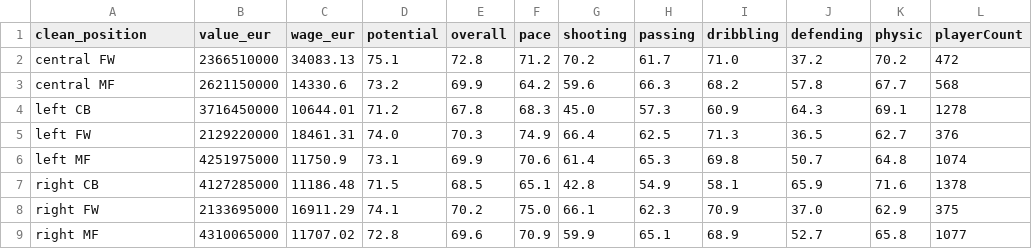
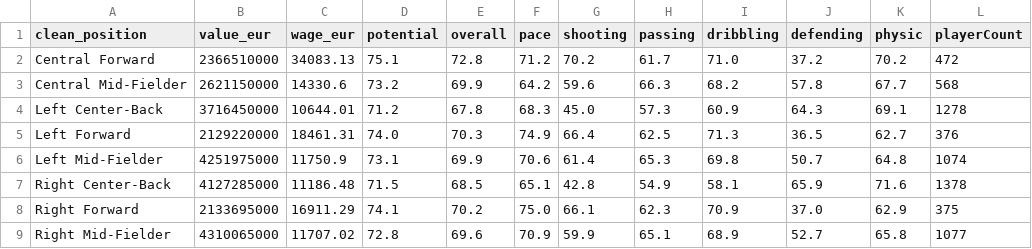
Before and after one commit to abelninan/KickLogic-w209, a CSV file: streamlit_stats.csv, drawn as a sheet.

Commit message:
Update streamlit_stats.csv

```diff
--- a/streamlit_stats.csv
+++ b/streamlit_stats.csv
@@ -1,9 +1,9 @@
 clean_position,value_eur,wage_eur,potential,overall,pace,shooting,passing,dribbling,defending,physic,playerCount
-central FW,2366510000,34083.13,75.1,72.8,71.2,70.2,61.7,71.0,37.2,70.2,472
-central MF,2621150000,14330.6,73.2,69.9,64.2,59.6,66.3,68.2,57.8,67.7,568
-left CB,3716450000,10644.01,71.2,67.8,68.3,45.0,57.3,60.9,64.3,69.1,1278
-left FW,2129220000,18461.31,74.0,70.3,74.9,66.4,62.5,71.3,36.5,62.7,376
-left MF,4251975000,11750.9,73.1,69.9,70.6,61.4,65.3,69.8,50.7,64.8,1074
-right CB,4127285000,11186.48,71.5,68.5,65.1,42.8,54.9,58.1,65.9,71.6,1378
-right FW,2133695000,16911.29,74.1,70.2,75.0,66.1,62.3,70.9,37.0,62.9,375
-right MF,4310065000,11707.02,72.8,69.6,70.9,59.9,65.1,68.9,52.7,65.8,1077
+Central Forward,2366510000,34083.13,75.1,72.8,71.2,70.2,61.7,71.0,37.2,70.2,472
+Central Mid-Fielder,2621150000,14330.6,73.2,69.9,64.2,59.6,66.3,68.2,57.8,67.7,568
+Left Center-Back,3716450000,10644.01,71.2,67.8,68.3,45.0,57.3,60.9,64.3,69.1,1278
+Left Forward,2129220000,18461.31,74.0,70.3,74.9,66.4,62.5,71.3,36.5,62.7,376
+Left Mid-Fielder,4251975000,11750.9,73.1,69.9,70.6,61.4,65.3,69.8,50.7,64.8,1074
+Right Center-Back,4127285000,11186.48,71.5,68.5,65.1,42.8,54.9,58.1,65.9,71.6,1378
+Right Forward,2133695000,16911.29,74.1,70.2,75.0,66.1,62.3,70.9,37.0,62.9,375
+Right Mid-Fielder,4310065000,11707.02,72.8,69.6,70.9,59.9,65.1,68.9,52.7,65.8,1077
```
